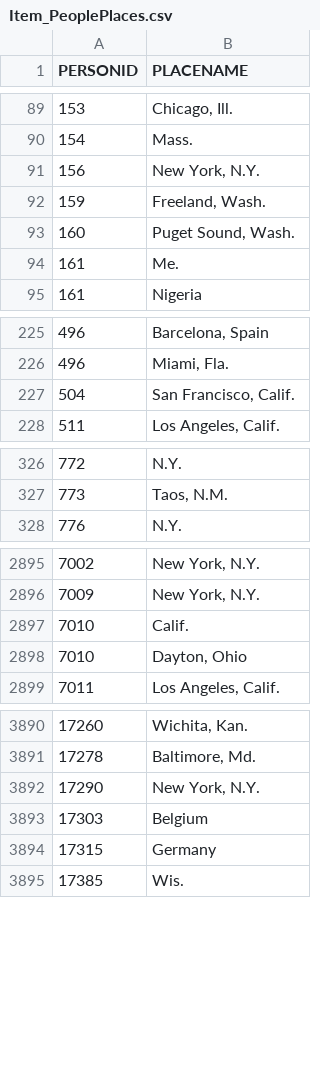
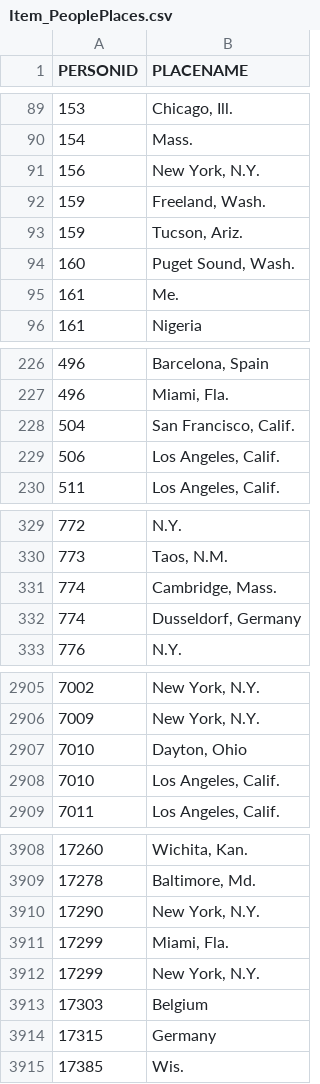
Before and after one commit to american-art/aaa, a CSV file: Item_PeoplePlaces/Item_PeoplePlaces.csv, drawn as a sheet; only a part is shown, gaps mark what is left out; the diff covers the shown part only.

```diff
--- a/Item_PeoplePlaces/Item_PeoplePlaces.csv
+++ b/Item_PeoplePlaces/Item_PeoplePlaces.csv
@@ -92,2 +92,3 @@
 159,"Freeland, Wash."
+159,"Tucson, Ariz."
 160,"Puget Sound, Wash."
@@ -227,2 +228,3 @@
 504,"San Francisco, Calif."
+506,"Los Angeles, Calif."
 511,"Los Angeles, Calif."
@@ -327,2 +330,4 @@
 773,"Taos, N.M."
+774,"Cambridge, Mass."
+774,"Dusseldorf, Germany"
 776,N.Y.
@@ -2896,4 +2906,4 @@
 7009,"New York, N.Y."
-7010,Calif.
 7010,"Dayton, Ohio"
+7010,"Los Angeles, Calif."
 7011,"Los Angeles, Calif."
@@ -3892,2 +3910,4 @@
 17290,"New York, N.Y."
+17299,"Miami, Fla."
+17299,"New York, N.Y."
 17303,Belgium
```
Also changed, not shown: 17 added rows elsewhere in this file, Item_Collections/Item_Collections.csv, Item_Events/Item_Events.csv, 46 other files.
